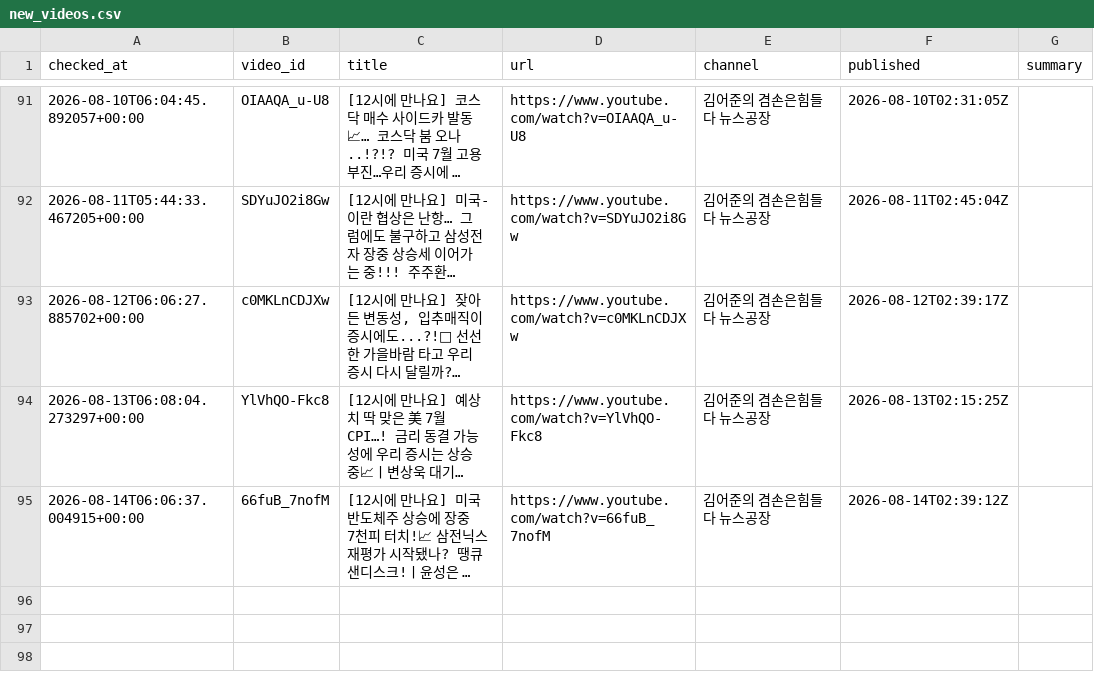
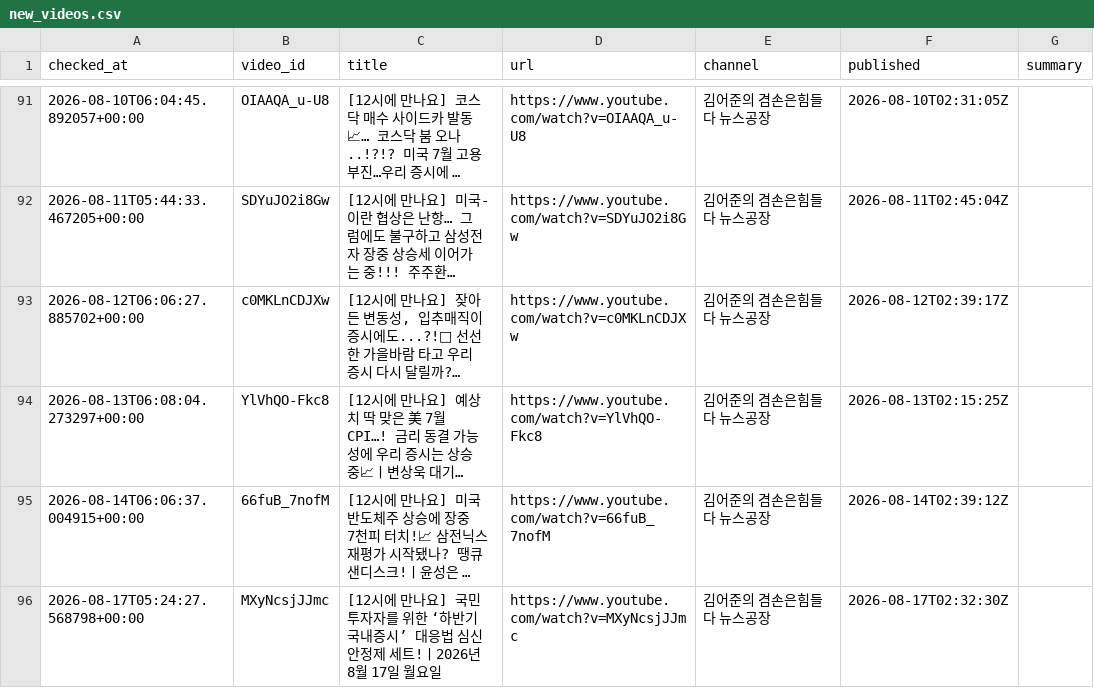
Before and after one commit to wook-44/blog_project, a CSV file: data/new_videos.csv, drawn as a sheet; only a part is shown, gaps mark what is left out; long unchanged cells end in …; the diff names each change by its address in the sheet, - before the commit and + after, or states it on an @@ line.

```diff
--- a/data/new_videos.csv
+++ b/data/new_videos.csv
+row 96: 2026-08-17T05:24:27.568798+00:00 | MXyNcsjJJmc | [12시에 만나요] 국민 투자자를 위한 ‘하반기 국내증시’ 대응법 심신안정제 세트!ㅣ2026년 8월 17일 월요일 | https://www.youtube.com/watch?v=MXyNcsjJJmc | 김어준의 겸손은힘들다 뉴스공장 | 2026-08-17T02:32:30Z
```
Also changed, not shown: 2 other files.
